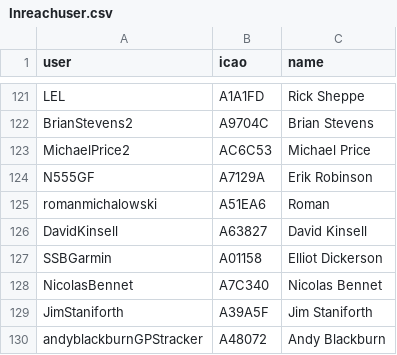
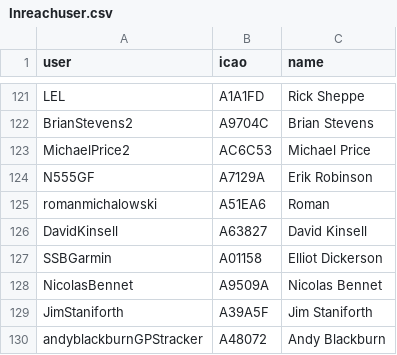
Before and after one commit to DavisChappins/InreachToOGN, a CSV file: Inreachuser.csv, drawn as a sheet; only a part is shown, gaps mark what is left out.

Commit message:
Update Inreachuser.csv

```diff
--- a/Inreachuser.csv
+++ b/Inreachuser.csv
@@ -127,3 +127,3 @@ DavidKinsell,A63827,David Kinsell
 SSBGarmin,A01158,Elliot Dickerson
-NicolasBennet,A7C340,Nicolas Bennet
+NicolasBennet,A9509A,Nicolas Bennet
 JimStaniforth,A39A5F,Jim Staniforth
```
